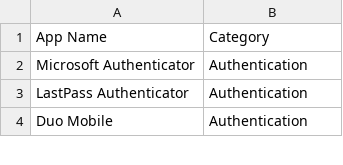
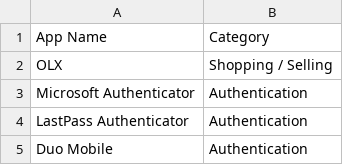
Before and after one commit to Nimish-Codes/app-recommender, a CSV file: App_list.csv, drawn as a sheet; only a part is shown.

Commit message:
Update App_list.csv

```diff
--- a/App_list.csv
+++ b/App_list.csv
@@ -1,2 +1,3 @@
 App Name,Category
+OLX,Shopping / Selling
 Microsoft Authenticator,Authentication
```
